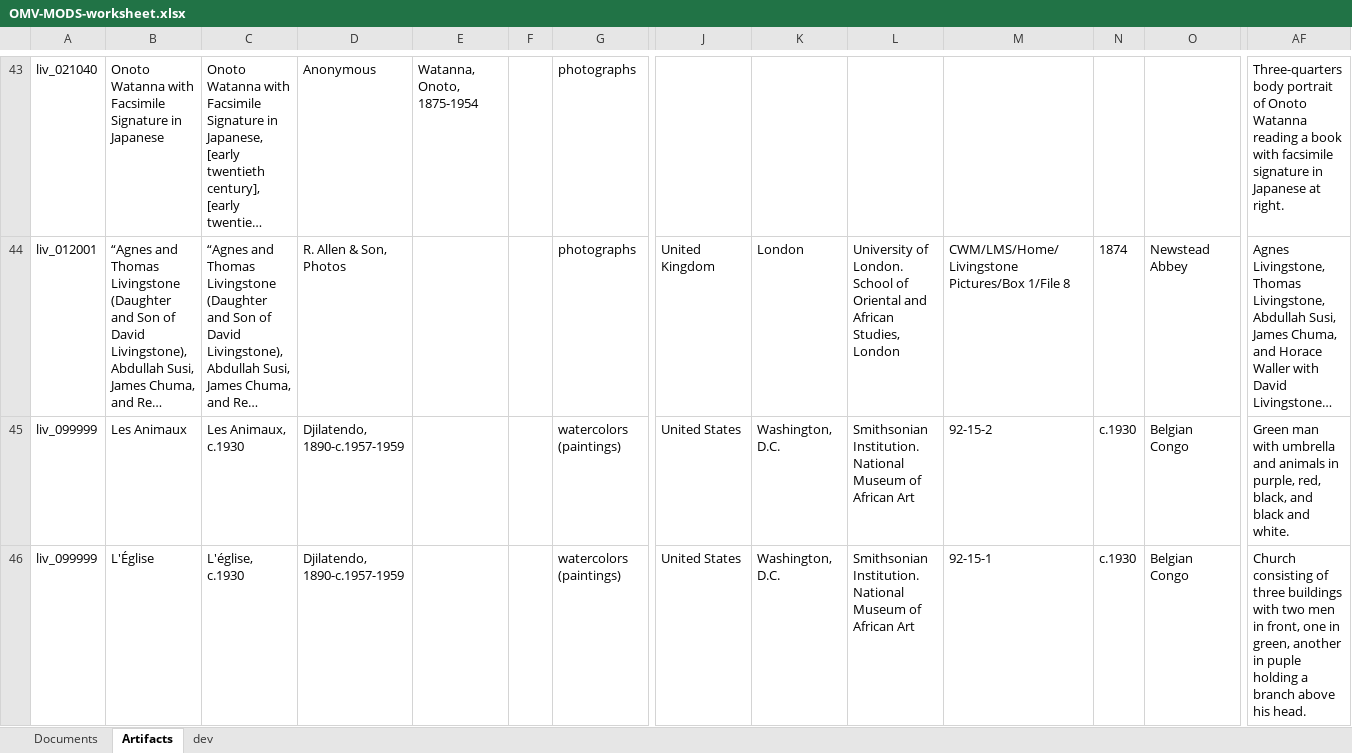
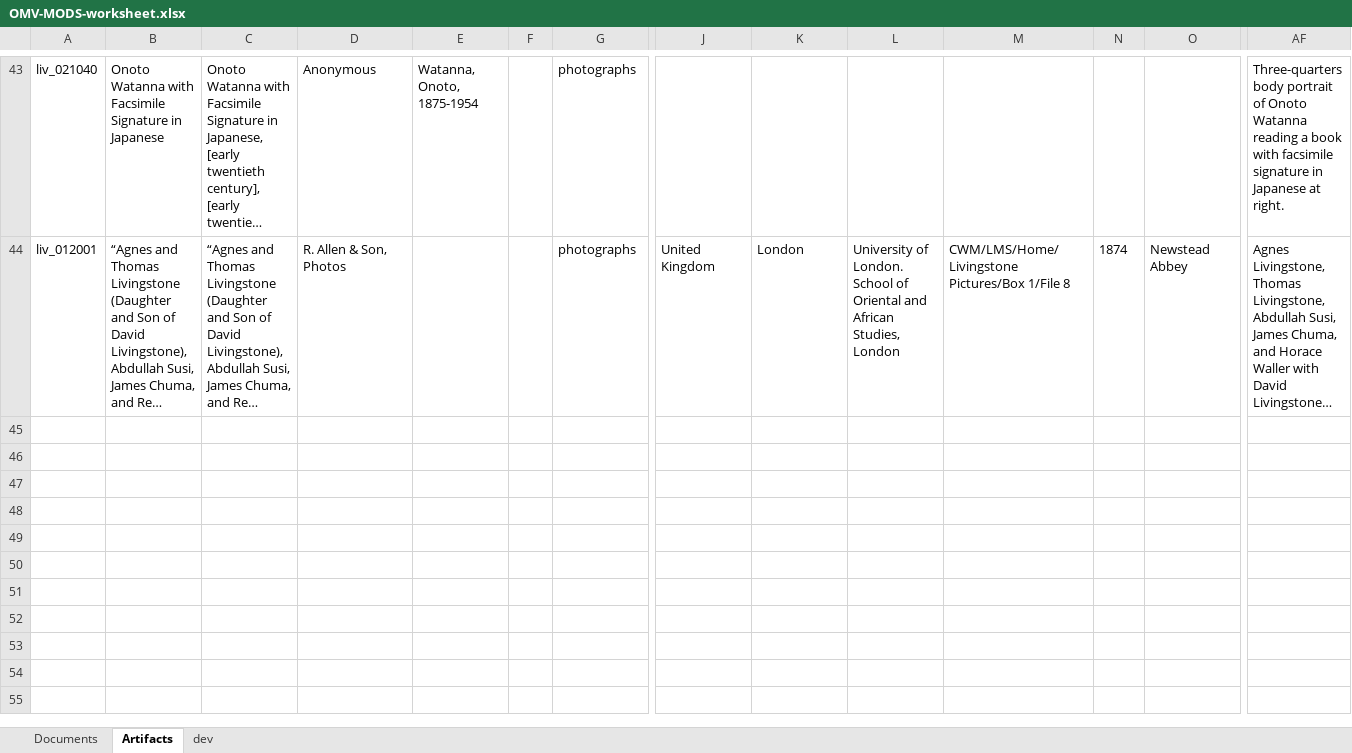
Before and after one commit to livingstoneonline/onemorevoice, an Excel workbook: transcriptions/OMV-MODS-worksheet.xlsx, sheet Artifacts, drawn as a sheet; only a part is shown, gaps mark what is left out; long unchanged cells end in …; values as stored, in another font and other column widths than the file's, no borders; rows hold the shown columns only; the diff names each change by its address in the sheet, - before the commit and + after, or states it on an @@ line.

```diff
--- a/transcriptions/OMV-MODS-worksheet.xlsx (sheet Artifacts)
+++ b/transcriptions/OMV-MODS-worksheet.xlsx (sheet Artifacts)
-row 45: liv_099999 | Les Animaux | Les Animaux, c.1930 | Djilatendo, 1890-c.1957-1959 |  |  | watercolors (paintings) | United States | Washington, D.C. | Smithsonian Institution. National Museum of African Art | 92-15-2 | c.1930 | Belgian Congo | Green man with umbrella and animals in purple, red, black, and black and white.
-row 46: liv_099999 | L'Église | L'église, c.1930 | Djilatendo, 1890-c.1957-1959 |  |  | watercolors (paintings) | United States | Washington, D.C. | Smithsonian Institution. National Museum of African Art | 92-15-1 | c.1930 | Belgian Congo | Church consisting of three buildings with two men in front, one in green, another in puple holding a branch above his head.
```
Also changed, not shown: sheet Documents, sheet dev.
